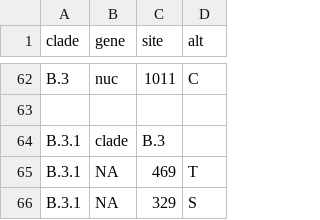
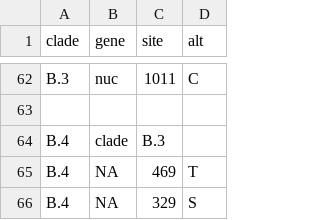
Before and after one commit to neherlab/nextclade_data_workflows, a TSV file: flu/profiles/h3n2_na_lineages.tsv, drawn as a sheet; only a part is shown, gaps mark what is left out.

Commit message:
fix lineages

```diff
--- a/flu/profiles/h3n2_na_lineages.tsv
+++ b/flu/profiles/h3n2_na_lineages.tsv
@@ -63,4 +63,4 @@ B.3	nuc	1011	C
 
-B.3.1	clade	B.3
-B.3.1	NA	469	T
-B.3.1	NA	329	S
+B.4	clade	B.3
+B.4	NA	469	T
+B.4	NA	329	S
```
Also changed, not shown: flu/profiles/h1n1pdm_na_lineages.tsv, 2 other files.
